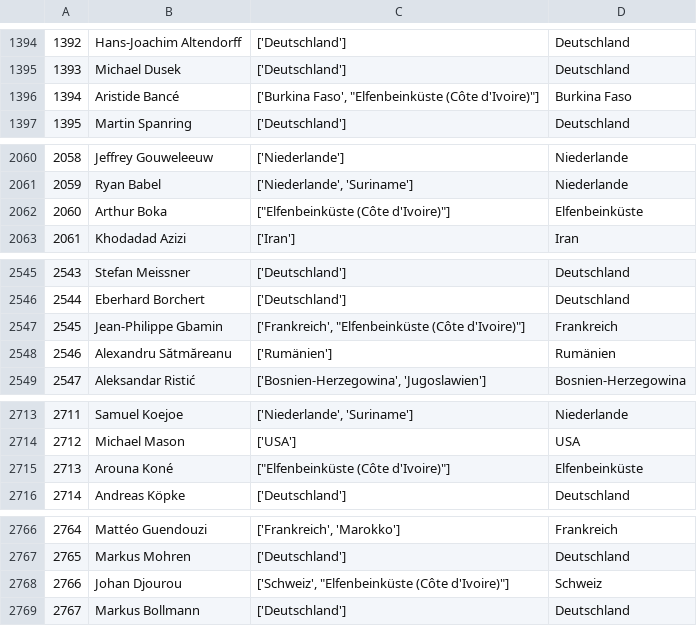
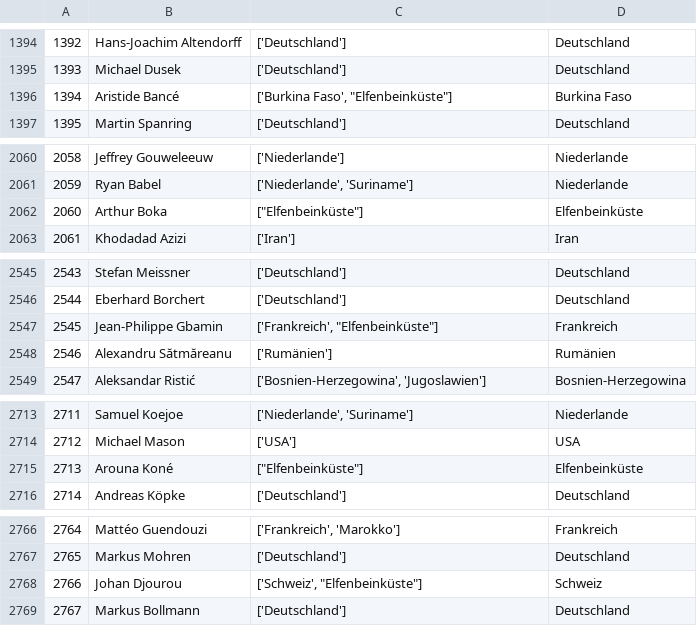
Before and after one commit to LuisGiraldo86/BuLi_scorers, a CSV file: data/spielers_fixed.csv, drawn as a sheet; only a part is shown, gaps mark what is left out; the diff covers the shown part only.

```diff
--- a/data/spielers_fixed.csv
+++ b/data/spielers_fixed.csv
@@ -1395,3 +1395,3 @@
 1393,Michael Dusek,['Deutschland'],Deutschland
-1394,Aristide Bancé,"['Burkina Faso', ""Elfenbeinküste (Côte d'Ivoire)""]",Burkina Faso
+1394,Aristide Bancé,"['Burkina Faso', ""Elfenbeinküste""]",Burkina Faso
 1395,Martin Spanring,['Deutschland'],Deutschland
@@ -2061,3 +2061,3 @@
 2059,Ryan Babel,"['Niederlande', 'Suriname']",Niederlande
-2060,Arthur Boka,"[""Elfenbeinküste (Côte d'Ivoire)""]",Elfenbeinküste
+2060,Arthur Boka,"[""Elfenbeinküste""]",Elfenbeinküste
 2061,Khodadad Azizi,['Iran'],Iran
@@ -2546,3 +2546,3 @@
 2544,Eberhard Borchert,['Deutschland'],Deutschland
-2545,Jean-Philippe Gbamin,"['Frankreich', ""Elfenbeinküste (Côte d'Ivoire)""]",Frankreich
+2545,Jean-Philippe Gbamin,"['Frankreich', ""Elfenbeinküste""]",Frankreich
 2546,Alexandru Sătmăreanu,['Rumänien'],Rumänien
@@ -2714,3 +2714,3 @@
 2712,Michael Mason,['USA'],USA
-2713,Arouna Koné,"[""Elfenbeinküste (Côte d'Ivoire)""]",Elfenbeinküste
+2713,Arouna Koné,"[""Elfenbeinküste""]",Elfenbeinküste
 2714,Andreas Köpke,['Deutschland'],Deutschland
@@ -2767,3 +2767,3 @@
 2765,Markus Mohren,['Deutschland'],Deutschland
-2766,Johan Djourou,"['Schweiz', ""Elfenbeinküste (Côte d'Ivoire)""]",Schweiz
+2766,Johan Djourou,"['Schweiz', ""Elfenbeinküste""]",Schweiz
 2767,Markus Bollmann,['Deutschland'],Deutschland
```
Also changed, not shown: 9 edited cells elsewhere in this file.
